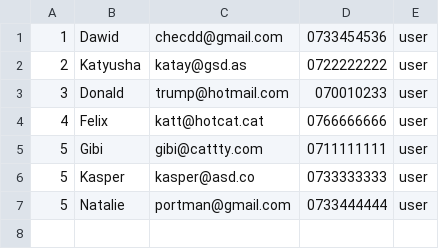
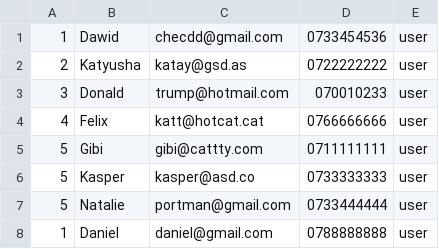
Before and after one commit to DawidChecTS/Secure-Card-System, a CSV file: users.csv, drawn as a sheet; the diff names each change by its address in the sheet, - before the commit and + after, or states it on an @@ line.

```diff
--- a/users.csv
+++ b/users.csv
+row 8: 1 | Daniel | daniel@gmail.com | 0788888888 | user
```
Also changed, not shown: 5 other files.
